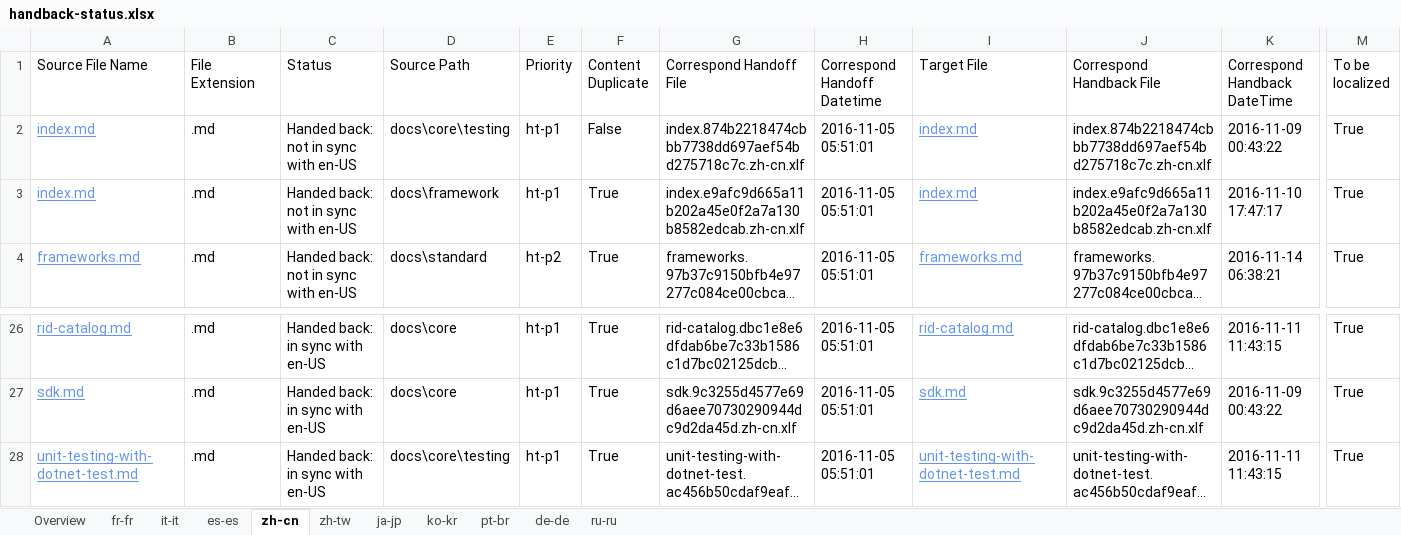
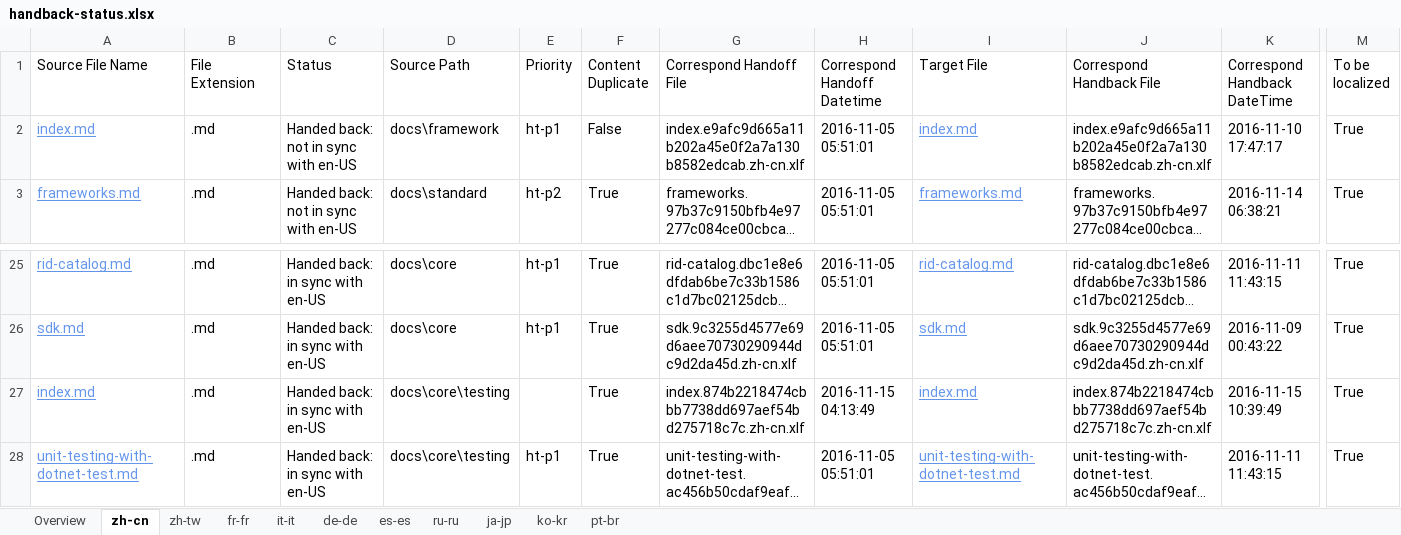
Before and after one commit to openpublishoperation/docs.handback, an Excel workbook: ol-handback/dotnet/docs/master/handback-status.xlsx, sheet zh-cn, drawn as a sheet; only a part is shown, gaps mark what is left out; long unchanged cells end in …; values as stored, in another font and other column widths than the file's, no borders; table styles not drawn; removed rows and columns are numbered as before the commit, all else as after; rows hold the shown columns only; the diff names each change by its address in the sheet, - before the commit and + after, or states it on an @@ line.

```diff
--- a/ol-handback/dotnet/docs/master/handback-status.xlsx (sheet zh-cn)
+++ b/ol-handback/dotnet/docs/master/handback-status.xlsx (sheet zh-cn)
@@ sheet tab order changed: Overview | zh-cn | zh-tw | fr-fr | it-it | de-de | es-es | ru-ru | ja-jp | ko-kr | pt-br @@
-row 2: index.md | .md | Handed back: not in sync with en-US | docs\core\testing | ht-p1 | False | index.874b2218474cbbb7738dd697aef54bd275718c7c.zh-cn.xlf | 2016-11-05 05:51:01 | index.md | index.874b2218474cbbb7738dd697aef54bd275718c7c.zh-cn.xlf | 2016-11-09 00:43:22 | True
-F2 (Content Duplicate): True
+F2 (Content Duplicate): False
+row 27: index.md | .md | Handed back: in sync with en-US | docs\core\testing |  | True | index.874b2218474cbbb7738dd697aef54bd275718c7c.zh-cn.xlf | 2016-11-15 04:13:49 | index.md | index.874b2218474cbbb7738dd697aef54bd275718c7c.zh-cn.xlf | 2016-11-15 10:39:49 | True
```
Also changed, not shown: sheet zh-tw, sheet Overview, ol-handback/dotnet/docs/master/localization-status.xlsx.
